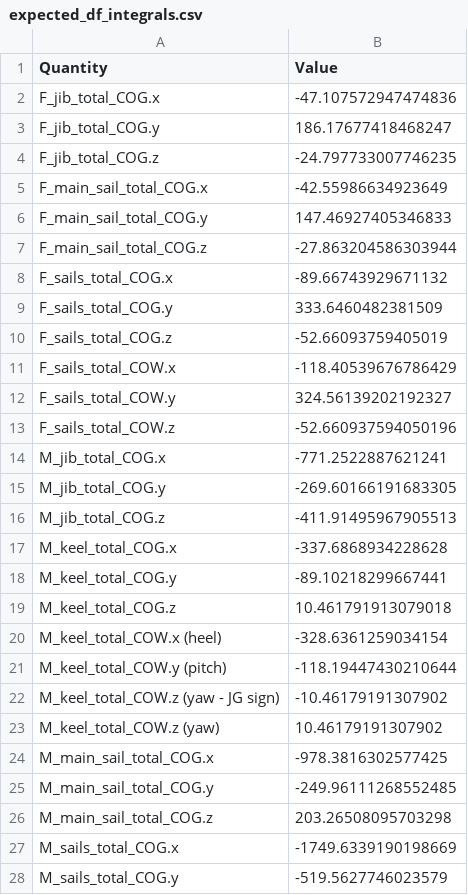
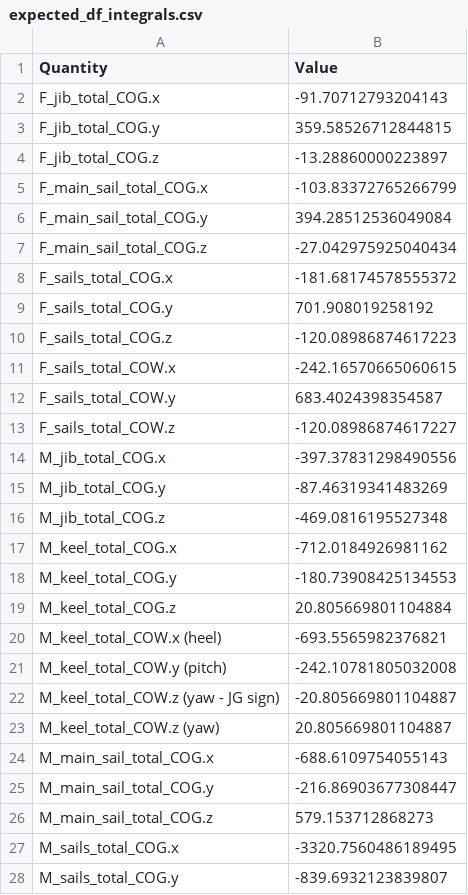
Before and after one commit to orgSailingVLM/pySailingVLM, a CSV file: tests_VLM/InputFiles/expected_df_integrals.csv, drawn as a sheet; only a part is shown; the diff covers the shown part only.

```diff
--- a/tests_VLM/InputFiles/expected_df_integrals.csv
+++ b/tests_VLM/InputFiles/expected_df_integrals.csv
@@ -1,28 +1,28 @@
 Quantity,Value
-F_jib_total_COG.x,-47.107572947474836
-F_jib_total_COG.y,186.17677418468247
-F_jib_total_COG.z,-24.797733007746235
-F_main_sail_total_COG.x,-42.55986634923649
-F_main_sail_total_COG.y,147.46927405346833
-F_main_sail_total_COG.z,-27.863204586303944
-F_sails_total_COG.x,-89.66743929671132
-F_sails_total_COG.y,333.6460482381509
-F_sails_total_COG.z,-52.66093759405019
-F_sails_total_COW.x,-118.40539676786429
-F_sails_total_COW.y,324.56139202192327
-F_sails_total_COW.z,-52.660937594050196
-M_jib_total_COG.x,-771.2522887621241
-M_jib_total_COG.y,-269.60166191683305
-M_jib_total_COG.z,-411.91495967905513
-M_keel_total_COG.x,-337.6868934228628
-M_keel_total_COG.y,-89.10218299667441
-M_keel_total_COG.z,10.461791913079018
-M_keel_total_COW.x (heel),-328.6361259034154
-M_keel_total_COW.y (pitch),-118.19447430210644
-M_keel_total_COW.z (yaw - JG sign),-10.46179191307902
-M_keel_total_COW.z (yaw),10.46179191307902
-M_main_sail_total_COG.x,-978.3816302577425
-M_main_sail_total_COG.y,-249.96111268552485
-M_main_sail_total_COG.z,203.26508095703298
-M_sails_total_COG.x,-1749.6339190198669
-M_sails_total_COG.y,-519.5627746023579
+F_jib_total_COG.x,-91.70712793204143
+F_jib_total_COG.y,359.58526712844815
+F_jib_total_COG.z,-13.28860000223897
+F_main_sail_total_COG.x,-103.83372765266799
+F_main_sail_total_COG.y,394.28512536049084
+F_main_sail_total_COG.z,-27.042975925040434
+F_sails_total_COG.x,-181.68174578555372
+F_sails_total_COG.y,701.908019258192
+F_sails_total_COG.z,-120.08986874617223
+F_sails_total_COW.x,-242.16570665060615
+F_sails_total_COW.y,683.4024398354587
+F_sails_total_COW.z,-120.08986874617227
+M_jib_total_COG.x,-397.37831298490556
+M_jib_total_COG.y,-87.46319341483269
+M_jib_total_COG.z,-469.0816195527348
+M_keel_total_COG.x,-712.0184926981162
+M_keel_total_COG.y,-180.73908425134553
+M_keel_total_COG.z,20.805669801104884
+M_keel_total_COW.x (heel),-693.5565982376821
+M_keel_total_COW.y (pitch),-242.10781805032008
+M_keel_total_COW.z (yaw - JG sign),-20.805669801104887
+M_keel_total_COW.z (yaw),20.805669801104887
+M_main_sail_total_COG.x,-688.6109754055143
+M_main_sail_total_COG.y,-216.86903677308447
+M_main_sail_total_COG.z,579.153712868273
+M_sails_total_COG.x,-3320.7560486189495
+M_sails_total_COG.y,-839.6932123839807
```
Also changed, not shown: 12 edited cells elsewhere in this file, 12 other files.
